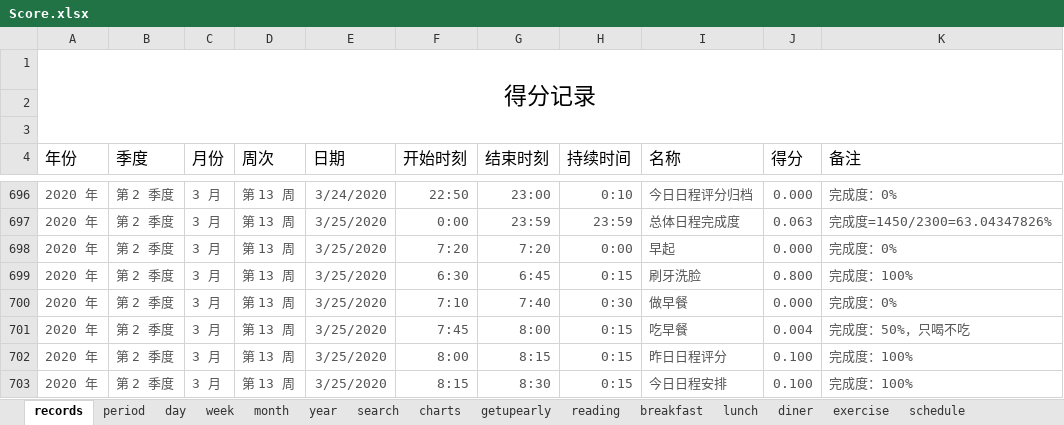
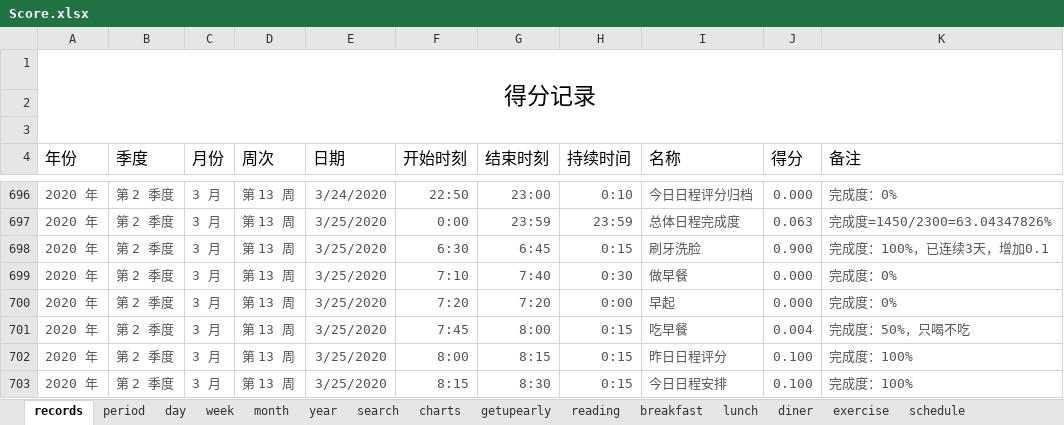
Before and after one commit to Gzhennaxia/Gzhennaxia.github.io, an Excel workbook: source/excel/Score.xlsx, sheet records, drawn as a sheet; only a part is shown, gaps mark what is left out; values as stored, in another font and other column widths than the file's, no borders; table styles not drawn; removed rows and columns are numbered as before the commit, all else as after; the diff covers the shown part only; the diff names each change by its address in the sheet, - before the commit and + after, or states it on an @@ line.

```diff
--- a/source/excel/Score.xlsx (sheet records)
+++ b/source/excel/Score.xlsx (sheet records)
+row 698: 2020 年 | 第 2 季度 | 3 月 | 第 13 周 | 3/25/2020 | 6:30 | 6:45 | 0:15 | 刷牙洗脸 | 0.900 | 完成度：100%，已连续3天，增加0.1
@@ row 700 moved to row 699: 2020 年 @@
-row 699: 2020 年 | 第 2 季度 | 3 月 | 第 13 周 | 3/25/2020 | 6:30 | 6:45 | 0:15 | 刷牙洗脸 | 0.800 | 完成度：100%
```
Also changed, not shown: 24 added rows elsewhere in this sheet, sheet period, sheet schedule, sheet getupearly, sheet diner, sheet exercise, sheet lunch, 2 more sheets, formulas that keep their value, source/excel/Abstinence.xlsx, source/excel/ledger.xlsx, 7 other files.
